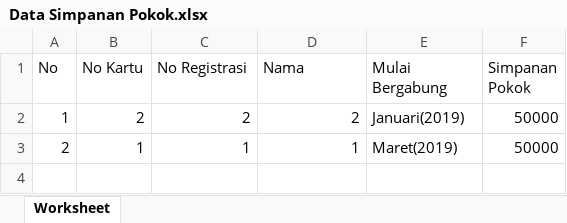
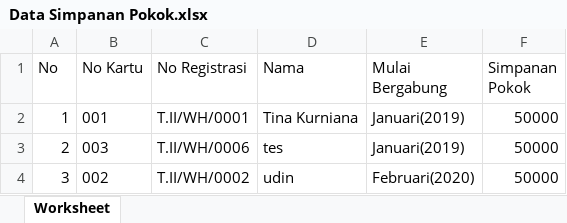
Before and after one commit to tinakurniana/sgm, an Excel workbook: excel/Data Simpanan Pokok.xlsx, sheet Worksheet, drawn as a sheet; values as stored, in another font and other column widths than the file's, no borders; the diff names each change by its address in the sheet, - before the commit and + after, or states it on an @@ line.

```diff
--- a/excel/Data Simpanan Pokok.xlsx (sheet Worksheet)
+++ b/excel/Data Simpanan Pokok.xlsx (sheet Worksheet)
-B2 (No Kartu): 2
+B2 (No Kartu): 001
-C2 (No Registrasi): 2
+C2 (No Registrasi): T.II/WH/0001
-D2 (Nama): 2
+D2 (Nama): Tina Kurniana
-B3 (No Kartu): 1
+B3 (No Kartu): 003
-C3 (No Registrasi): 1
+C3 (No Registrasi): T.II/WH/0006
-D3 (Nama): 1
+D3 (Nama): tes
-E3 (Mulai Bergabung): Maret(2019)
+E3 (Mulai Bergabung): Januari(2019)
+row 4: 3 | 002 | T.II/WH/0002 | udin | Februari(2020) | 50000
```
Also changed, not shown: excel/Data Simpanan.xlsx, excel/Data Transaksi.xlsx, 38 other files.
